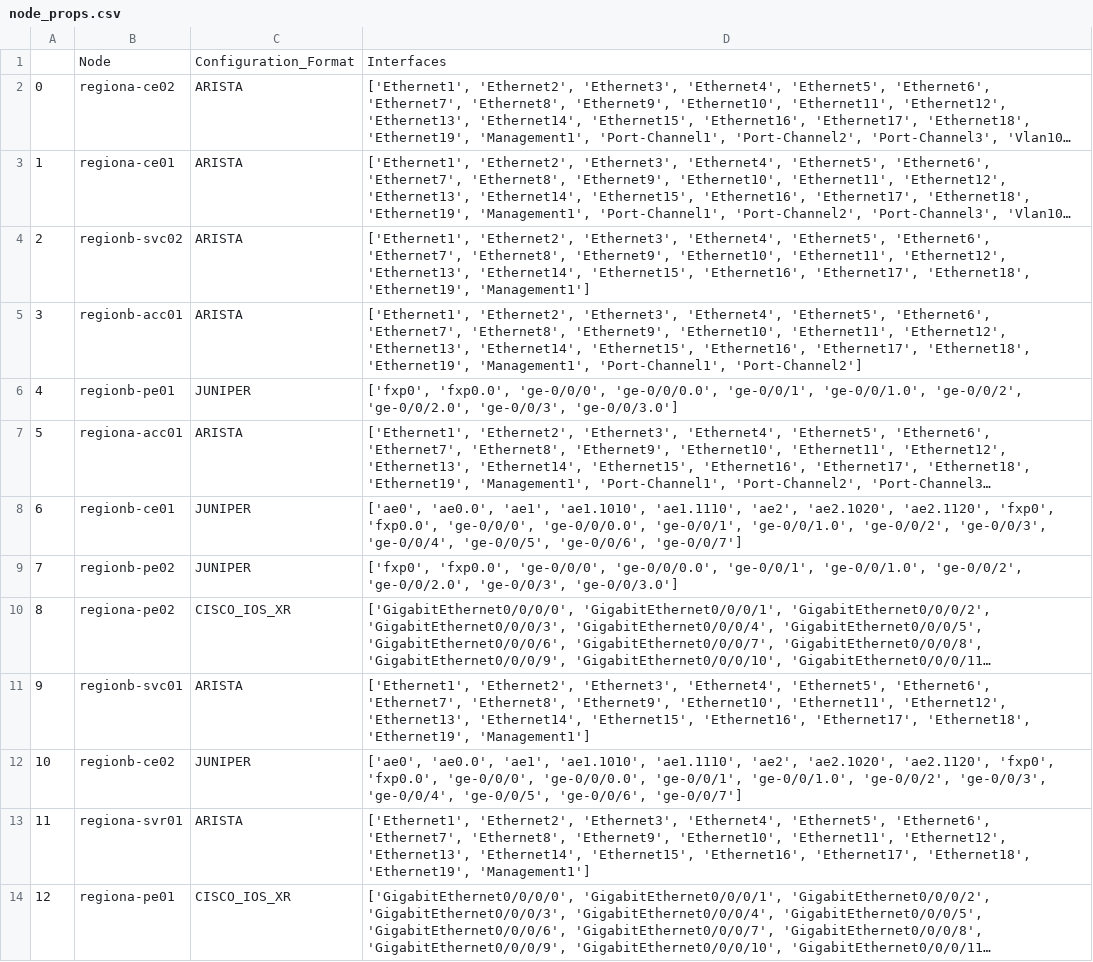
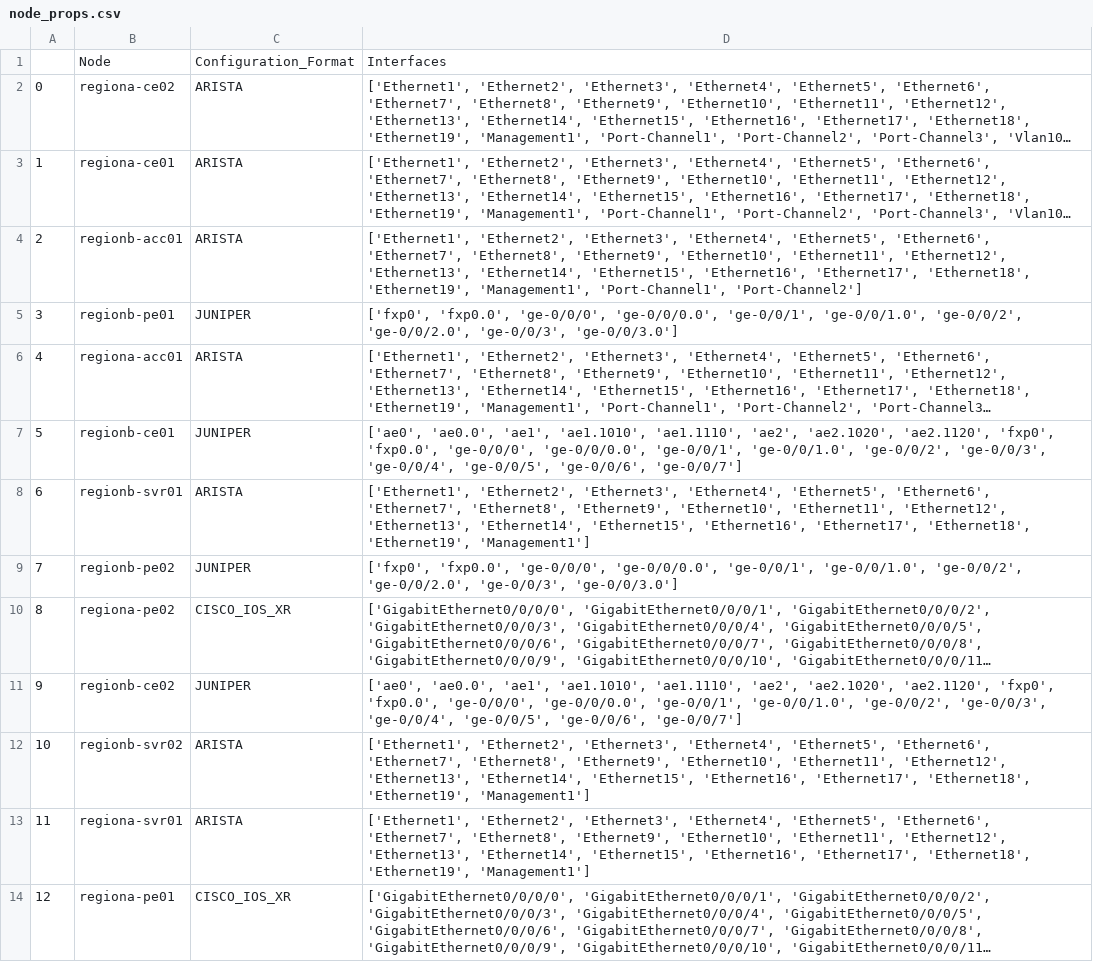
Before and after one commit to ool-mddo/netomox-exp, a CSV file: model_defs/mddo_trial/csv/pushed_configs/node_props.csv, drawn as a sheet; only a part is shown; long unchanged cells end in …; removed rows and columns are numbered as before the commit, all else as after; the diff names each change by its address in the sheet, - before the commit and + after, or states it on an @@ line.

```diff
--- a/model_defs/mddo_trial/csv/pushed_configs/node_props.csv
+++ b/model_defs/mddo_trial/csv/pushed_configs/node_props.csv
-row 4: 2 | regionb-svc02 | ARISTA | ['Ethernet1', 'Ethernet2', 'Ethernet3', 'Ethernet4', 'Ethernet5', 'Ethernet6', 'Ethernet7', 'Ethernet8', 'Ethernet9', 'Ethernet10', 'Ethernet11', 'Ethernet12', 'Ethernet13', 'Ethernet14', 'Ethernet15', 'Ethernet16', 'Ethernet17', 'Ethernet18', 'Ethernet19', 'Management1']
@@ column A renumbered between rows 4 and 11 @@
+row 8: 6 | regionb-svr01 | ARISTA | ['Ethernet1', 'Ethernet2', 'Ethernet3', 'Ethernet4', 'Ethernet5', 'Ethernet6', 'Ethernet7', 'Ethernet8', 'Ethernet9', 'Ethernet10', 'Ethernet11', 'Ethernet12', 'Ethernet13', 'Ethernet14', 'Ethernet15', 'Ethernet16', 'Ethernet17', 'Ethernet18', 'Ethernet19', 'Management1']
-row 11: 9 | regionb-svc01 | ARISTA | ['Ethernet1', 'Ethernet2', 'Ethernet3', 'Ethernet4', 'Ethernet5', 'Ethernet6', 'Ethernet7', 'Ethernet8', 'Ethernet9', 'Ethernet10', 'Ethernet11', 'Ethernet12', 'Ethernet13', 'Ethernet14', 'Ethernet15', 'Ethernet16', 'Ethernet17', 'Ethernet18', 'Ethernet19', 'Management1']
+row 12: 10 | regionb-svr02 | ARISTA | ['Ethernet1', 'Ethernet2', 'Ethernet3', 'Ethernet4', 'Ethernet5', 'Ethernet6', 'Ethernet7', 'Ethernet8', 'Ethernet9', 'Ethernet10', 'Ethernet11', 'Ethernet12', 'Ethernet13', 'Ethernet14', 'Ethernet15', 'Ethernet16', 'Ethernet17', 'Ethernet18', 'Ethernet19', 'Management1']
```
Also changed, not shown: model_defs/mddo_trial/csv/pushed_configs/edges_layer1.csv, model_defs/mddo_trial/csv/pushed_configs/interface_props.csv, 4 other files.
